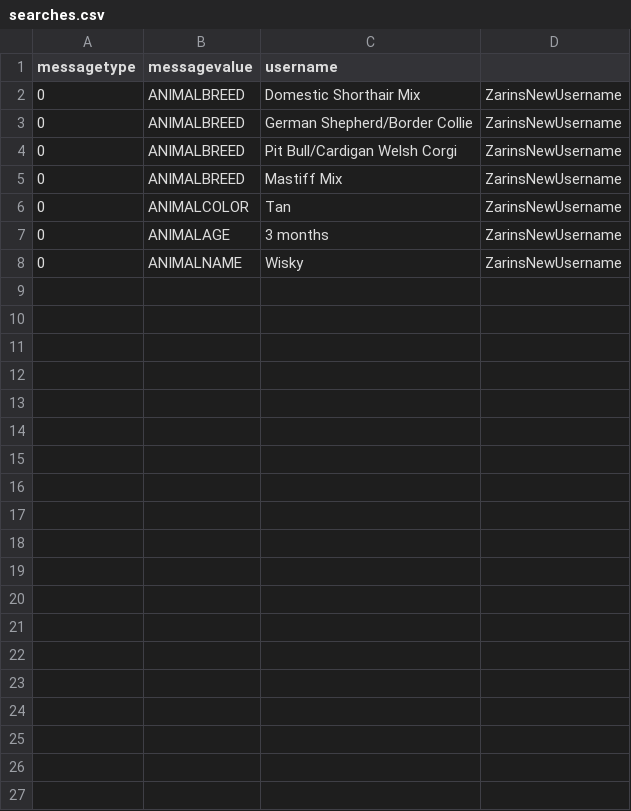
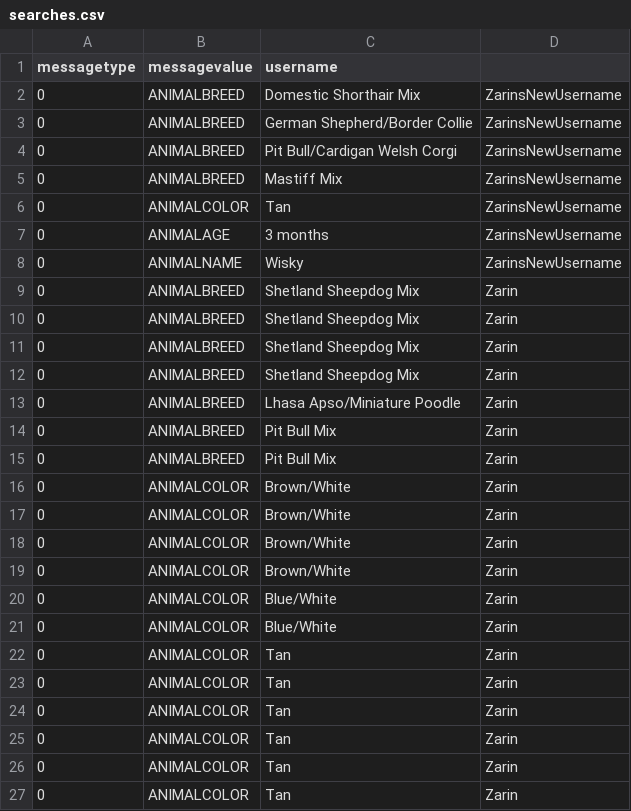
Before and after one commit to BrandseRobbe/advancedProject, a CSV file: Server/searches.csv, drawn as a sheet; only a part is shown; the diff covers the shown part only.

Commit message:
gitflow-feature-stash: GetMostSearched

```diff
--- a/Server/searches.csv
+++ b/Server/searches.csv
@@ -8 +8,20 @@ messagetype, messagevalue, username
 0,ANIMALNAME,Wisky,ZarinsNewUsername
+0,ANIMALBREED,Shetland Sheepdog Mix,Zarin
+0,ANIMALBREED,Shetland Sheepdog Mix,Zarin
+0,ANIMALBREED,Shetland Sheepdog Mix,Zarin
+0,ANIMALBREED,Shetland Sheepdog Mix,Zarin
+0,ANIMALBREED,Lhasa Apso/Miniature Poodle,Zarin
+0,ANIMALBREED,Pit Bull Mix,Zarin
+0,ANIMALBREED,Pit Bull Mix,Zarin
+0,ANIMALCOLOR,Brown/White,Zarin
+0,ANIMALCOLOR,Brown/White,Zarin
+0,ANIMALCOLOR,Brown/White,Zarin
+0,ANIMALCOLOR,Brown/White,Zarin
+0,ANIMALCOLOR,Blue/White,Zarin
+0,ANIMALCOLOR,Blue/White,Zarin
+0,ANIMALCOLOR,Tan,Zarin
+0,ANIMALCOLOR,Tan,Zarin
+0,ANIMALCOLOR,Tan,Zarin
+0,ANIMALCOLOR,Tan,Zarin
+0,ANIMALCOLOR,Tan,Zarin
+0,ANIMALCOLOR,Tan,Zarin
```
Also changed, not shown: 25 added rows elsewhere in this file, 4 other files.
